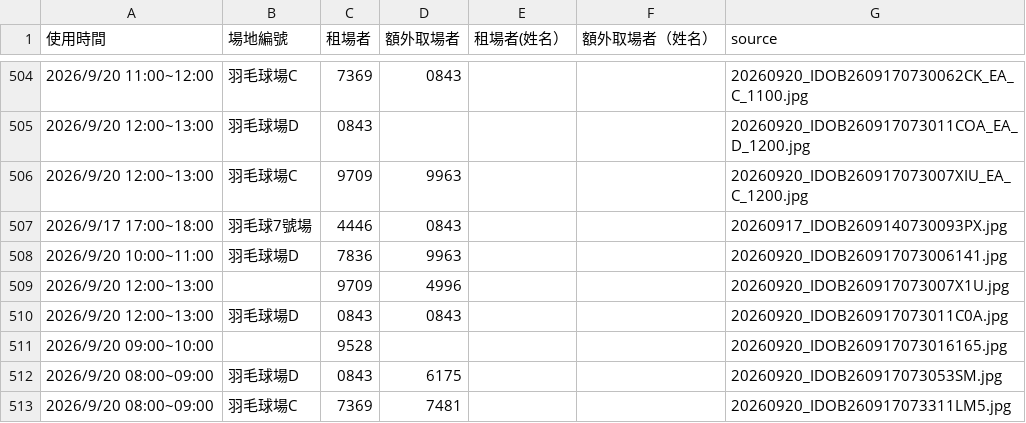
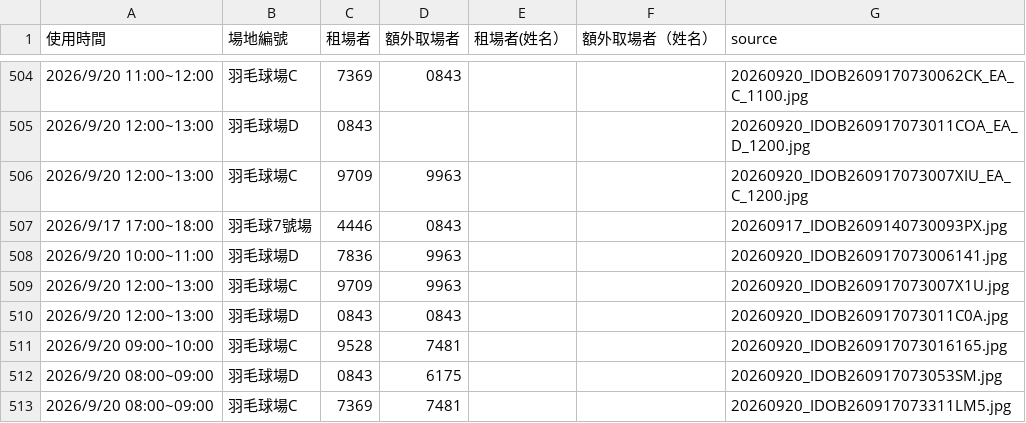
Before and after one commit to adidasracket-Lao/sports-court-booking, a CSV file: 場地租用資料.csv, drawn as a sheet; only a part is shown, gaps mark what is left out.

```diff
--- a/場地租用資料.csv
+++ b/場地租用資料.csv
@@ -508,5 +508,5 @@
 2026/9/20 10:00~11:00,羽毛球場D,7836,9963,,,20260920_IDOB260917073006141.jpg
-2026/9/20 12:00~13:00,,9709,4996,,,20260920_IDOB260917073007X1U.jpg
+2026/9/20 12:00~13:00,羽毛球場C,9709,9963,,,20260920_IDOB260917073007X1U.jpg
 2026/9/20 12:00~13:00,羽毛球場D,0843,0843,,,20260920_IDOB260917073011C0A.jpg
-2026/9/20 09:00~10:00,,9528,,,,20260920_IDOB260917073016165.jpg
+2026/9/20 09:00~10:00,羽毛球場C,9528,7481,,,20260920_IDOB260917073016165.jpg
 2026/9/20 08:00~09:00,羽毛球場D,0843,6175,,,20260920_IDOB260917073053SM.jpg
```
Also changed, not shown: 1 other file.
